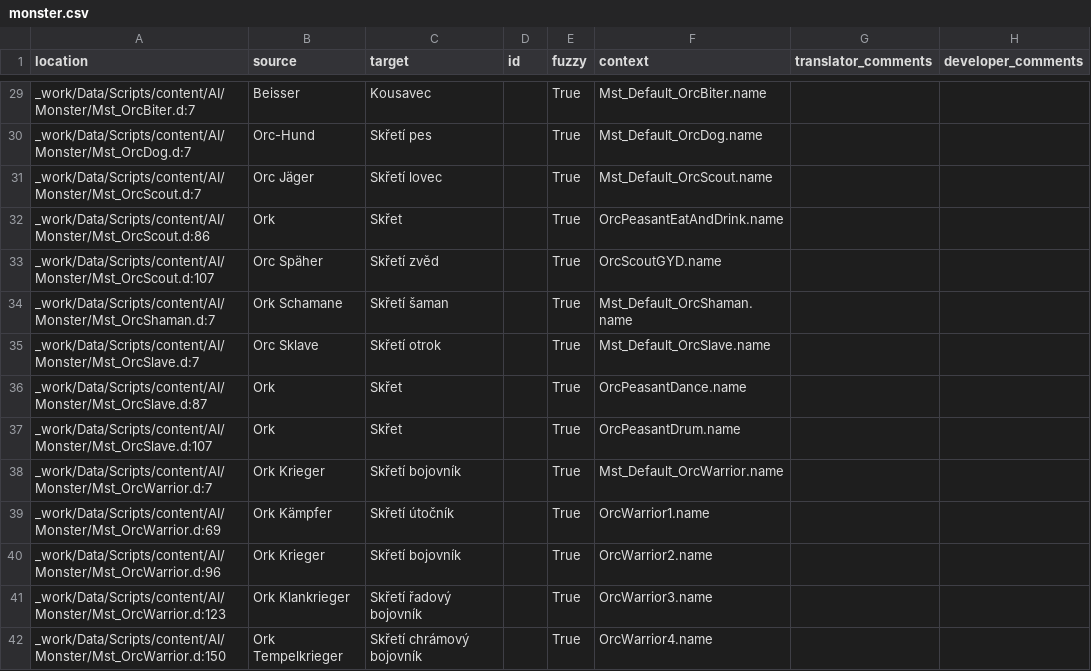
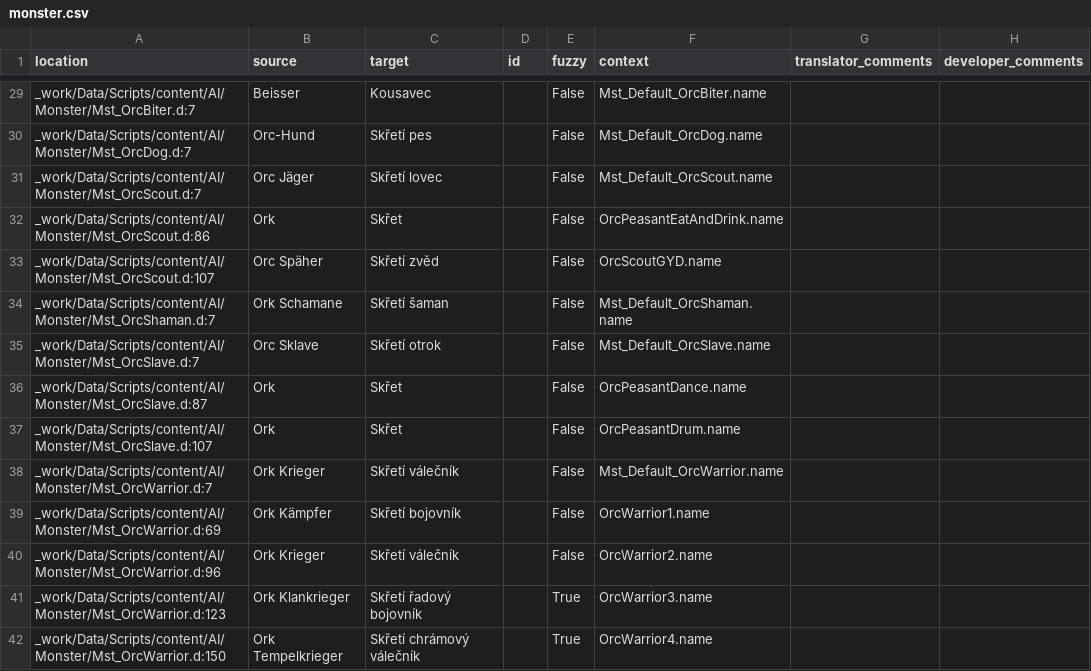
Before and after one commit to auronen/Gothic-1-CZ-Revision, a CSV file: .translations/cs/monster.csv, drawn as a sheet; only a part is shown, gaps mark what is left out; the diff covers the shown part only.

```diff
--- a/.translations/cs/monster.csv
+++ b/.translations/cs/monster.csv
@@ -29,12 +29,12 @@
-"_work/Data/Scripts/content/AI/Monster/Mst_OrcBiter.d:7","Beisser","Kousavec","","True","Mst_Default_OrcBiter.name","",""
-"_work/Data/Scripts/content/AI/Monster/Mst_OrcDog.d:7","Orc-Hund","Skřetí pes","","True","Mst_Default_OrcDog.name","",""
-"_work/Data/Scripts/content/AI/Monster/Mst_OrcScout.d:7","Orc Jäger","Skřetí lovec","","True","Mst_Default_OrcScout.name","",""
-"_work/Data/Scripts/content/AI/Monster/Mst_OrcScout.d:86","Ork","Skřet","","True","OrcPeasantEatAndDrink.name","",""
-"_work/Data/Scripts/content/AI/Monster/Mst_OrcScout.d:107","Orc Späher","Skřetí zvěd","","True","OrcScoutGYD.name","",""
-"_work/Data/Scripts/content/AI/Monster/Mst_OrcShaman.d:7","Ork Schamane","Skřetí šaman","","True","Mst_Default_OrcShaman.name","",""
-"_work/Data/Scripts/content/AI/Monster/Mst_OrcSlave.d:7","Orc Sklave","Skřetí otrok","","True","Mst_Default_OrcSlave.name","",""
-"_work/Data/Scripts/content/AI/Monster/Mst_OrcSlave.d:87","Ork","Skřet","","True","OrcPeasantDance.name","",""
-"_work/Data/Scripts/content/AI/Monster/Mst_OrcSlave.d:107","Ork","Skřet","","True","OrcPeasantDrum.name","",""
-"_work/Data/Scripts/content/AI/Monster/Mst_OrcWarrior.d:7","Ork Krieger","Skřetí bojovník","","True","Mst_Default_OrcWarrior.name","",""
-"_work/Data/Scripts/content/AI/Monster/Mst_OrcWarrior.d:69","Ork Kämpfer","Skřetí  útočník","","True","OrcWarrior1.name","",""
-"_work/Data/Scripts/content/AI/Monster/Mst_OrcWarrior.d:96","Ork Krieger","Skřetí bojovník","","True","OrcWarrior2.name","",""
+"_work/Data/Scripts/content/AI/Monster/Mst_OrcBiter.d:7","Beisser","Kousavec","","False","Mst_Default_OrcBiter.name","",""
+"_work/Data/Scripts/content/AI/Monster/Mst_OrcDog.d:7","Orc-Hund","Skřetí pes","","False","Mst_Default_OrcDog.name","",""
+"_work/Data/Scripts/content/AI/Monster/Mst_OrcScout.d:7","Orc Jäger","Skřetí lovec","","False","Mst_Default_OrcScout.name","",""
+"_work/Data/Scripts/content/AI/Monster/Mst_OrcScout.d:86","Ork","Skřet","","False","OrcPeasantEatAndDrink.name","",""
+"_work/Data/Scripts/content/AI/Monster/Mst_OrcScout.d:107","Orc Späher","Skřetí zvěd","","False","OrcScoutGYD.name","",""
+"_work/Data/Scripts/content/AI/Monster/Mst_OrcShaman.d:7","Ork Schamane","Skřetí šaman","","False","Mst_Default_OrcShaman.name","",""
+"_work/Data/Scripts/content/AI/Monster/Mst_OrcSlave.d:7","Orc Sklave","Skřetí otrok","","False","Mst_Default_OrcSlave.name","",""
+"_work/Data/Scripts/content/AI/Monster/Mst_OrcSlave.d:87","Ork","Skřet","","False","OrcPeasantDance.name","",""
+"_work/Data/Scripts/content/AI/Monster/Mst_OrcSlave.d:107","Ork","Skřet","","False","OrcPeasantDrum.name","",""
+"_work/Data/Scripts/content/AI/Monster/Mst_OrcWarrior.d:7","Ork Krieger","Skřetí válečník","","False","Mst_Default_OrcWarrior.name","",""
+"_work/Data/Scripts/content/AI/Monster/Mst_OrcWarrior.d:69","Ork Kämpfer","Skřetí bojovník","","False","OrcWarrior1.name","",""
+"_work/Data/Scripts/content/AI/Monster/Mst_OrcWarrior.d:96","Ork Krieger","Skřetí válečník","","False","OrcWarrior2.name","",""
@@ -42 +42 @@
-"_work/Data/Scripts/content/AI/Monster/Mst_OrcWarrior.d:150","Ork Tempelkrieger","Skřetí chrámový bojovník","","True","OrcWarrior4.name","",""
+"_work/Data/Scripts/content/AI/Monster/Mst_OrcWarrior.d:150","Ork Tempelkrieger","Skřetí chrámový válečník","","True","OrcWarrior4.name","",""
```
Also changed, not shown: 52 edited cells elsewhere in this file.
